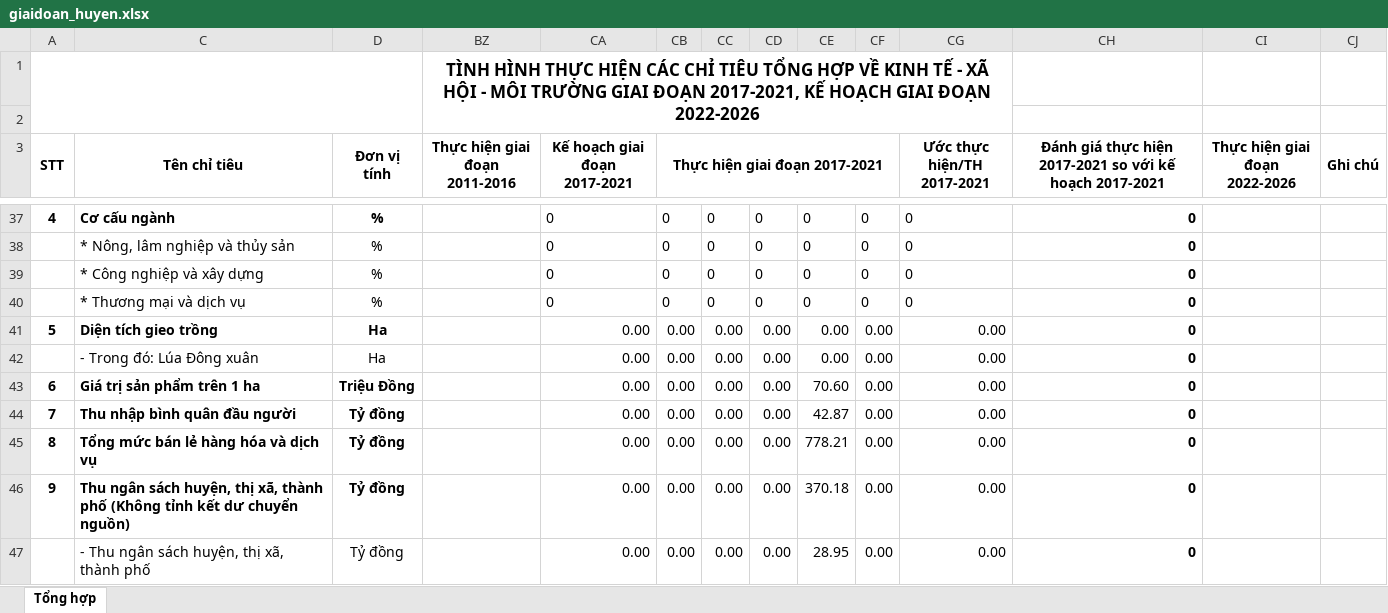
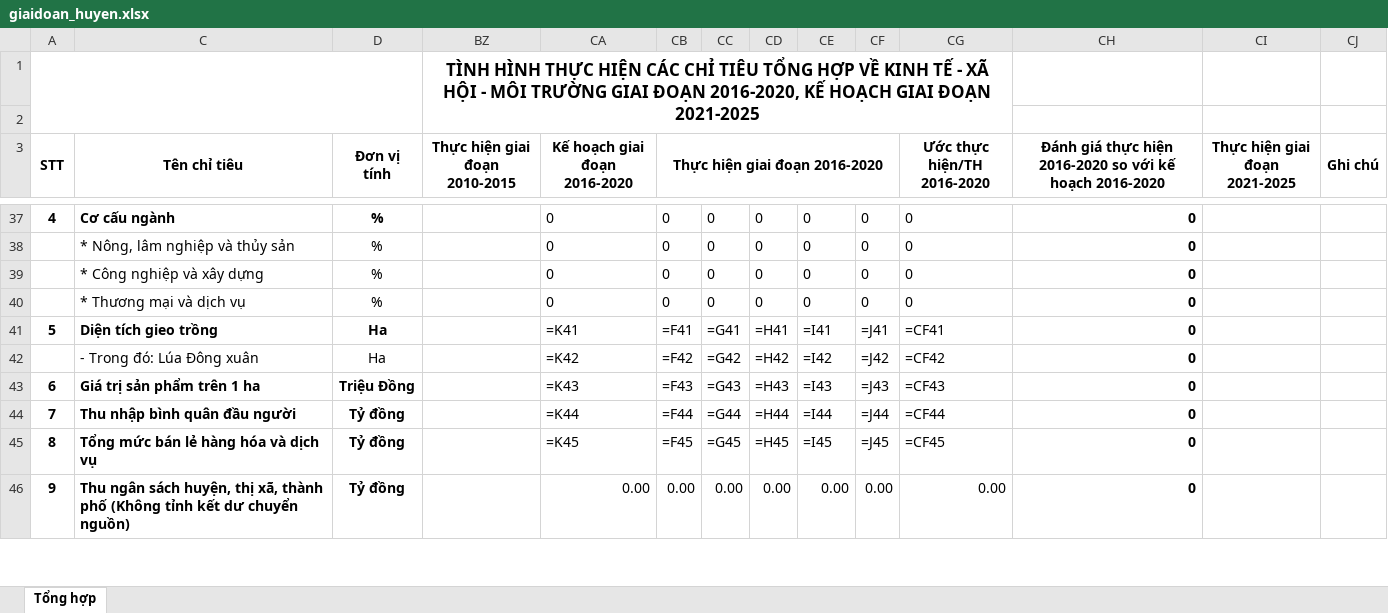
Before and after one commit to Kirito223/KTXH, an Excel workbook: public/export/giaidoan_huyen.xlsx, sheet Tổng hợp, drawn as a sheet; only a part is shown, gaps mark what is left out; values as stored, in another font and other column widths than the file's, no borders; formulas without a stored value are shown as written; removed rows and columns are numbered as before the commit, all else as after; the diff covers the shown part only; the diff names each change by its address in the sheet, - before the commit and + after, or states it on an @@ line.

```diff
--- a/public/export/giaidoan_huyen.xlsx (sheet Tổng hợp)
+++ b/public/export/giaidoan_huyen.xlsx (sheet Tổng hợp)
-BZ1 (Thực hiện giai đoạn 2010-2015): …GIAI ĐOẠN 2017-2021, KẾ HOẠCH GIAI ĐOẠN 2022-2026
+BZ1 (Thực hiện giai đoạn 2010-2015): …GIAI ĐOẠN 2016-2020, KẾ HOẠCH GIAI ĐOẠN 2021-2025
-BZ3: Thực hiện giai đoạn 2011-2016
+BZ3: Thực hiện giai đoạn 2010-2015
-CA3: Kế hoạch giai đoạn 2017-2021
+CA3: Kế hoạch giai đoạn 2016-2020
-CB3: Thực hiện giai đoạn 2017-2021
+CB3: Thực hiện giai đoạn 2016-2020
-CG3: Ước thực hiện/TH 2017-2021
+CG3: Ước thực hiện/TH 2016-2020
-CH3: …thực hiện 2017-2021 so với kế hoạch 2017-2021
+CH3: …thực hiện 2016-2020 so với kế hoạch 2016-2020
-CI3: Thực hiện giai đoạn 2022-2026
+CI3: Thực hiện giai đoạn 2021-2025
-CA41 (Kế hoạch giai đoạn 2016-2020): 0.00
+CA41 (Kế hoạch giai đoạn 2016-2020): =K41
-CB41 (Thực hiện giai đoạn 2016-2020): 0.00
+CB41 (Thực hiện giai đoạn 2016-2020): =F41
-CC41: 0.00
+CC41: =G41
-CD41: 0.00
+CD41: =H41
-CE41: 0.00
+CE41: =I41
-CF41: 0.00
+CF41: =J41
-CG41 (Ước thực hiện/TH 2016-2020): 0.00
+CG41 (Ước thực hiện/TH 2016-2020): =CF41
-row 42:  | - Trong đó: Lúa Đông xuân | Ha |  | 0.00 | 0.00 | 0.00 | 0.00 | 0.00 | 0.00 | 0.00 | 0
+row 42:  | - Trong đó: Lúa Đông xuân | Ha |  | =K42 | =F42 | =G42 | =H42 | =I42 | =J42 | =CF42 | 0
-CA43 (Kế hoạch giai đoạn 2016-2020): 0.00
+CA43 (Kế hoạch giai đoạn 2016-2020): =K43
-CB43 (Thực hiện giai đoạn 2016-2020): 0.00
+CB43 (Thực hiện giai đoạn 2016-2020): =F43
-CC43: 0.00
+CC43: =G43
-CD43: 0.00
+CD43: =H43
-CE43: 70.60
+CE43: =I43
-CF43: 0.00
+CF43: =J43
-CG43 (Ước thực hiện/TH 2016-2020): 0.00
+CG43 (Ước thực hiện/TH 2016-2020): =CF43
-CA44 (Kế hoạch giai đoạn 2016-2020): 0.00
+CA44 (Kế hoạch giai đoạn 2016-2020): =K44
-CB44 (Thực hiện giai đoạn 2016-2020): 0.00
+CB44 (Thực hiện giai đoạn 2016-2020): =F44
-CC44: 0.00
+CC44: =G44
-CD44: 0.00
+CD44: =H44
-CE44: 42.87
+CE44: =I44
-CF44: 0.00
+CF44: =J44
-CG44 (Ước thực hiện/TH 2016-2020): 0.00
+CG44 (Ước thực hiện/TH 2016-2020): =CF44
-CA45 (Kế hoạch giai đoạn 2016-2020): 0.00
+CA45 (Kế hoạch giai đoạn 2016-2020): =K45
-CB45 (Thực hiện giai đoạn 2016-2020): 0.00
+CB45 (Thực hiện giai đoạn 2016-2020): =F45
-CC45: 0.00
+CC45: =G45
-CD45: 0.00
+CD45: =H45
-CE45: 778.21
+CE45: =I45
-CF45: 0.00
+CF45: =J45
-CG45 (Ước thực hiện/TH 2016-2020): 0.00
+CG45 (Ước thực hiện/TH 2016-2020): =CF45
-CE46: 370.18
+CE46: 0.00
-row 47:  | - Thu ngân sách huyện, thị xã, thành phố | Tỷ đồng |  | 0.00 | 0.00 | 0.00 | 0.00 | 28.95 | 0.00 | 0.00 | 0
```
Also changed, not shown: 11 added rows, 10 removed rows and 178 edited cells elsewhere in this sheet, hidden cells, public/export/tonghopktxh_dahuoai.xlsx, 4 other files.
